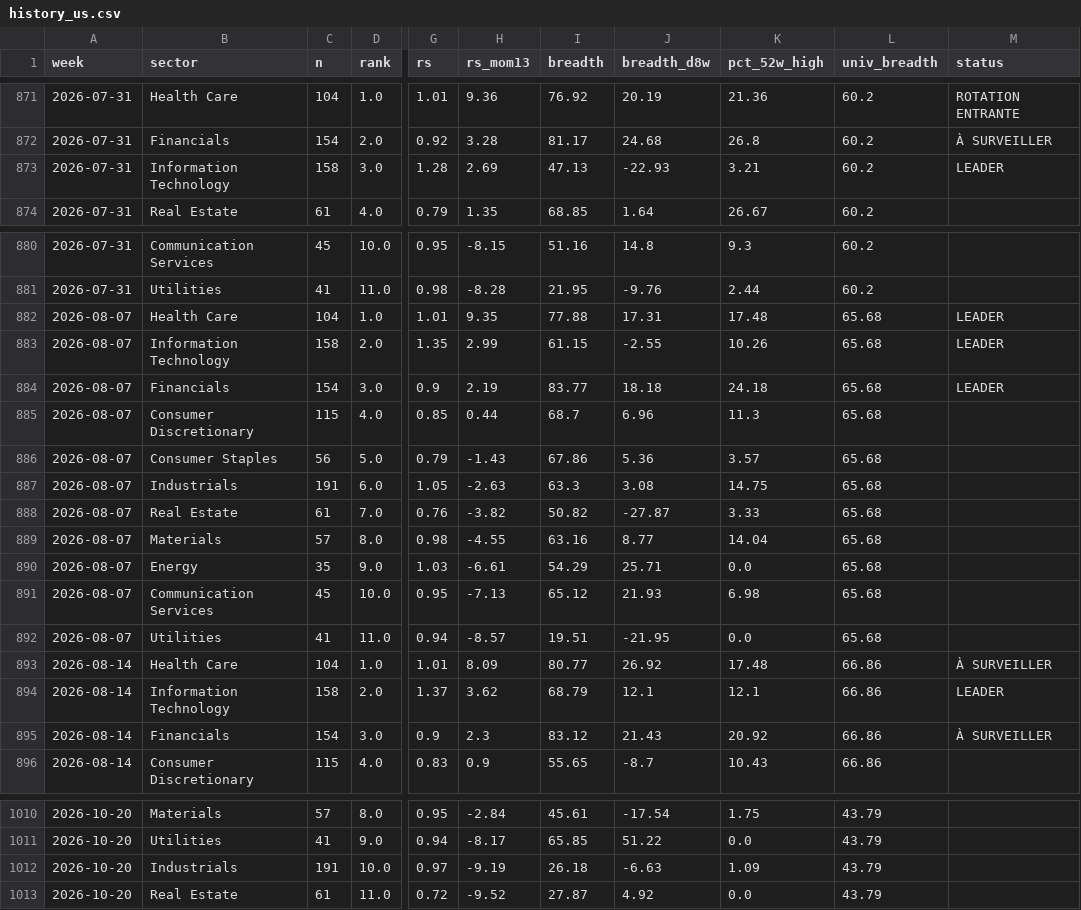
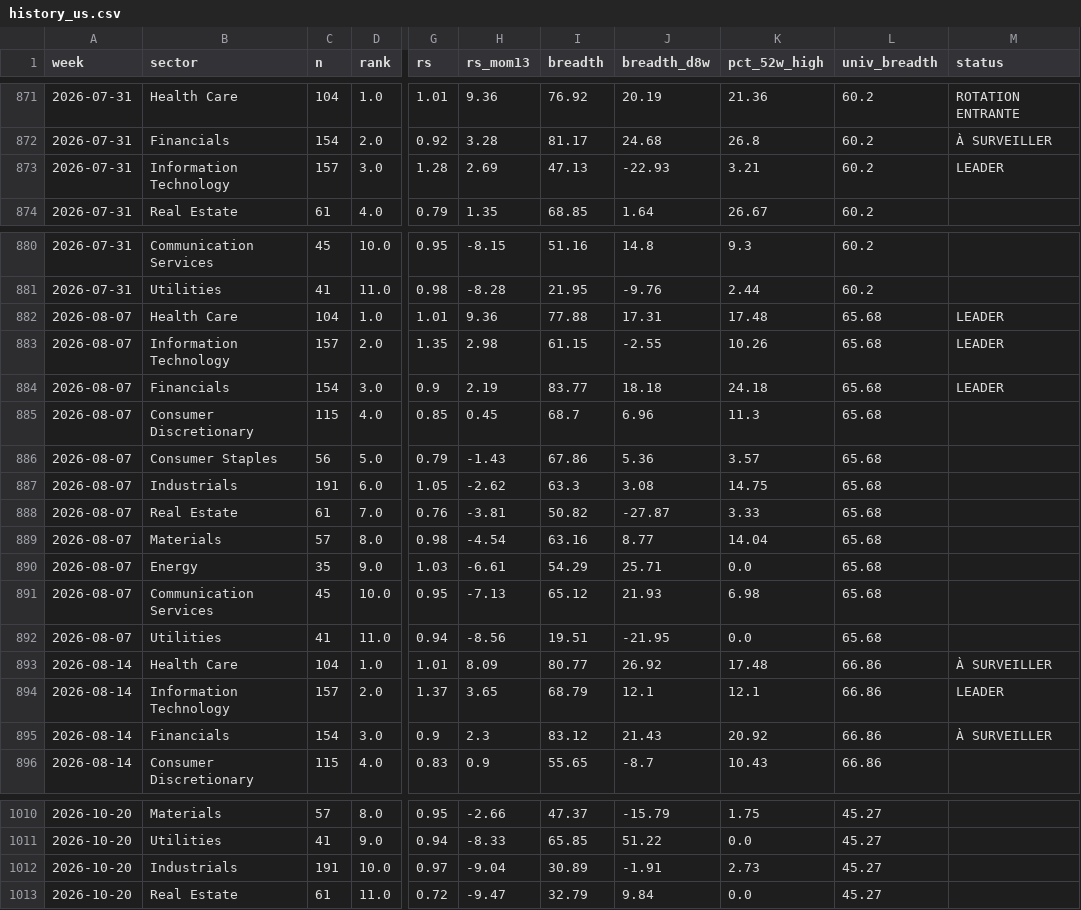
Before and after one commit to BackupBackupFede/ROTATION, a CSV file: history_us.csv, drawn as a sheet; only a part is shown, gaps mark what is left out; the diff covers the shown part only; the diff names each change by its address in the sheet, - before the commit and + after, or states it on an @@ line.

```diff
--- a/history_us.csv
+++ b/history_us.csv
-C873 (n): 158
+C873 (n): 157
-H882 (rs_mom13): 9.35
+H882 (rs_mom13): 9.36
-C883 (n): 158
+C883 (n): 157
-H883 (rs_mom13): 2.99
+H883 (rs_mom13): 2.98
-H885 (rs_mom13): 0.44
+H885 (rs_mom13): 0.45
-H887 (rs_mom13): -2.63
+H887 (rs_mom13): -2.62
-H888 (rs_mom13): -3.82
+H888 (rs_mom13): -3.81
-H889 (rs_mom13): -4.55
+H889 (rs_mom13): -4.54
-H892 (rs_mom13): -8.57
+H892 (rs_mom13): -8.56
-C894 (n): 158
+C894 (n): 157
-H894 (rs_mom13): 3.62
+H894 (rs_mom13): 3.65
-H1010 (rs_mom13): -2.84
+H1010 (rs_mom13): -2.66
-I1010 (breadth): 45.61
+I1010 (breadth): 47.37
-J1010 (breadth_d8w): -17.54
+J1010 (breadth_d8w): -15.79
-L1010:L1013 (univ_breadth): 43.79
+L1010:L1013 (univ_breadth): 45.27
-H1011 (rs_mom13): -8.17
+H1011 (rs_mom13): -8.33
-H1012 (rs_mom13): -9.19
+H1012 (rs_mom13): -9.04
-I1012 (breadth): 26.18
+I1012 (breadth): 30.89
-J1012 (breadth_d8w): -6.63
+J1012 (breadth_d8w): -1.91
-K1012 (pct_52w_high): 1.09
+K1012 (pct_52w_high): 2.73
-H1013 (rs_mom13): -9.52
+H1013 (rs_mom13): -9.47
-I1013 (breadth): 27.87
+I1013 (breadth): 32.79
-J1013 (breadth_d8w): 4.92
+J1013 (breadth_d8w): 9.84
```
Also changed, not shown: 86 edited cells elsewhere in this file, history_fr.csv, 2 other files.
